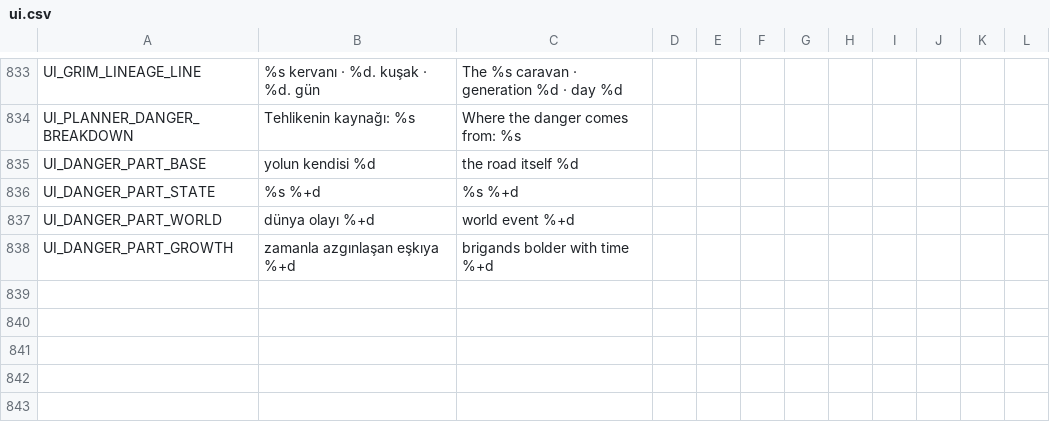
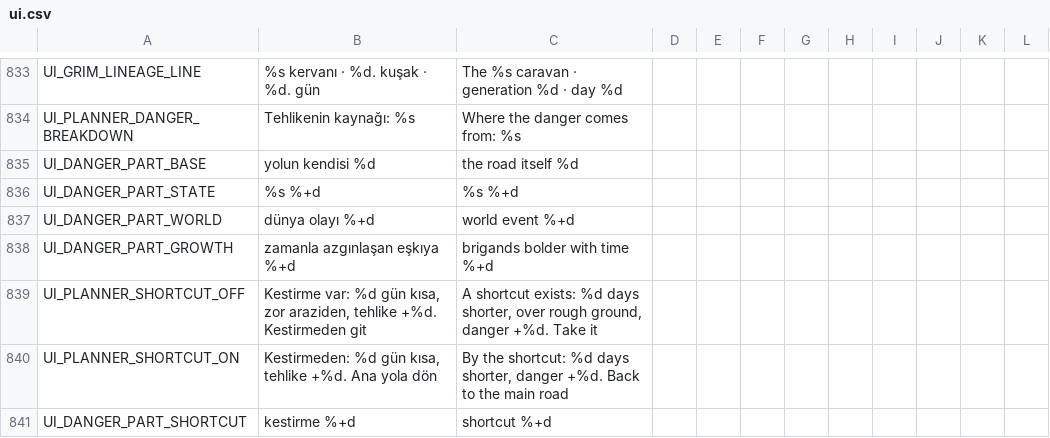
Before and after one commit to ulubatuhan/wayborne, a CSV file: data/locale/ui.csv, drawn as a sheet; only a part is shown, gaps mark what is left out; the diff names each change by its address in the sheet, - before the commit and + after, or states it on an @@ line.

Commit message:
Aynı rotada farklı yol: mevsim araziyi değiştirir, planlayıcıda kestirme (Y-B13)

```diff
--- a/data/locale/ui.csv
+++ b/data/locale/ui.csv
+row 839: UI_PLANNER_SHORTCUT_OFF | Kestirme var: %d gün kısa, zor araziden, tehlike +%d. Kestirmeden git | A shortcut exists: %d days shorter, over rough ground, danger +%d. Take it
+row 840: UI_PLANNER_SHORTCUT_ON | Kestirmeden: %d gün kısa, tehlike +%d. Ana yola dön | By the shortcut: %d days shorter, danger +%d. Back to the main road
+row 841: UI_DANGER_PART_SHORTCUT | kestirme %+d | shortcut %+d
```
Also changed, not shown: 7 other files.
